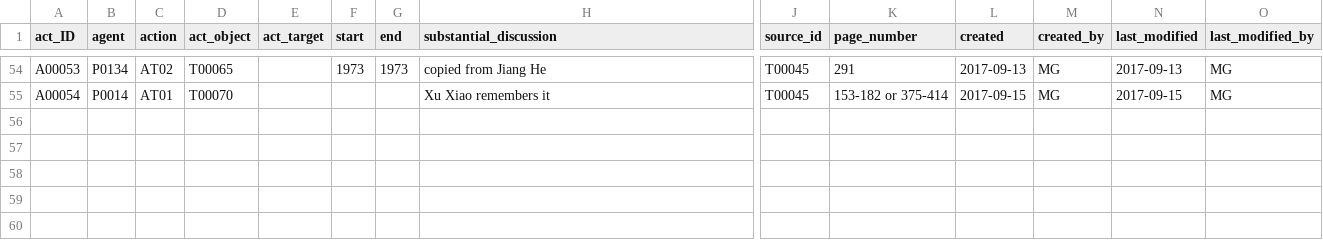
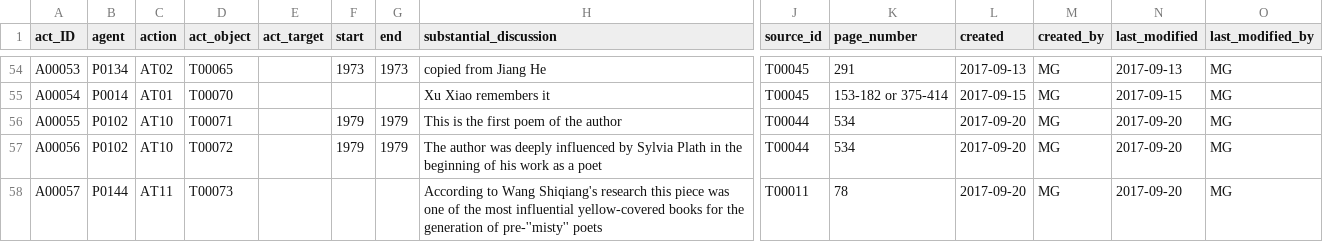
Before and after one commit to duncdrum/mini-reading, a CSV file: Act.csv, drawn as a sheet; only a part is shown, gaps mark what is left out; rows hold the shown columns only; the diff names each change by its address in the sheet, - before the commit and + after, or states it on an @@ line.

Commit message:
A00055-A00057
I added entries to the Act file corresponding to the text-entries.
I also added P0144. I still have to search for some biographical data.

```diff
--- a/Act.csv
+++ b/Act.csv
+row 56: A00055 | P0102 | AT10 | T00071 |  | 1979 | 1979 | This is the first poem of the author | T00044 | 534 | 2017-09-20 | MG | 2017-09-20 | MG
+row 57: A00056 | P0102 | AT10 | T00072 |  | 1979 | 1979 | The author was deeply influenced by Sylvia Plath in the beginning of his work as a poet | T00044 | 534 | 2017-09-20 | MG | 2017-09-20 | MG
+row 58: A00057 | P0144 | AT11 | T00073 |  |  |  | According to Wang Shiqiang's research this piece was one of the most influential yellow-covered books for the generation of pre-''misty'' poets | T00011 | 78 | 2017-09-20 | MG | 2017-09-20 | MG
```
Also changed, not shown: Person.csv, Text.csv.
